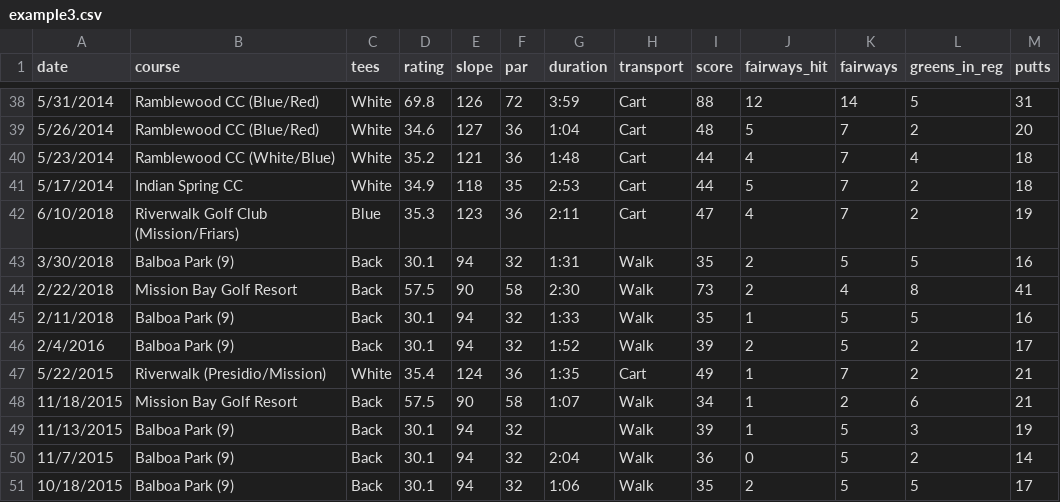
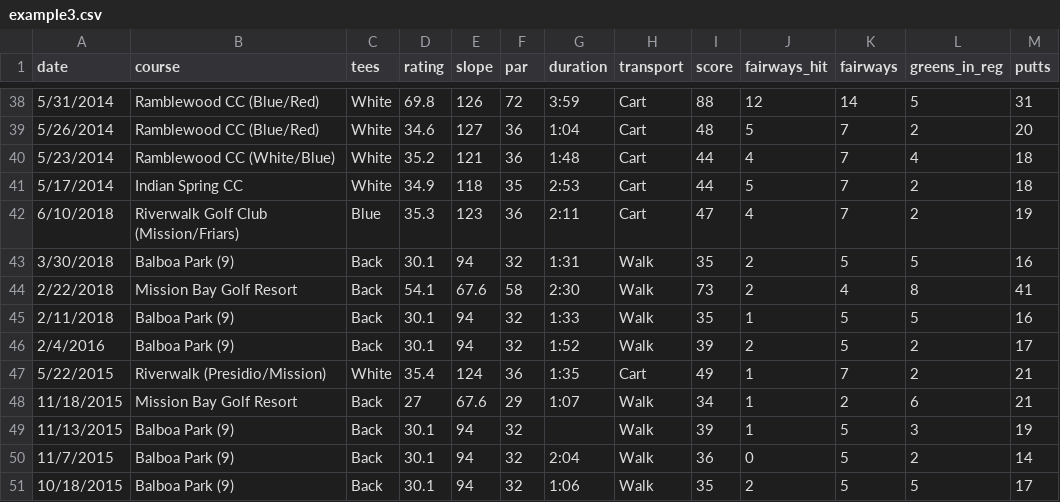
Before and after one commit to TK2575/GolfHandicapTracker, a CSV file: data/example3.csv, drawn as a sheet; only a part is shown, gaps mark what is left out; the diff names each change by its address in the sheet, - before the commit and + after, or states it on an @@ line.

```diff
--- a/data/example3.csv
+++ b/data/example3.csv
-D44 (rating): 57.5
+D44 (rating): 54.1
-E44 (slope): 90
+E44 (slope): 67.6
-D48 (rating): 57.5
+D48 (rating): 27
-E48 (slope): 90
+E48 (slope): 67.6
-F48 (par): 58
+F48 (par): 29
```
Also changed, not shown: data/example.csv.
